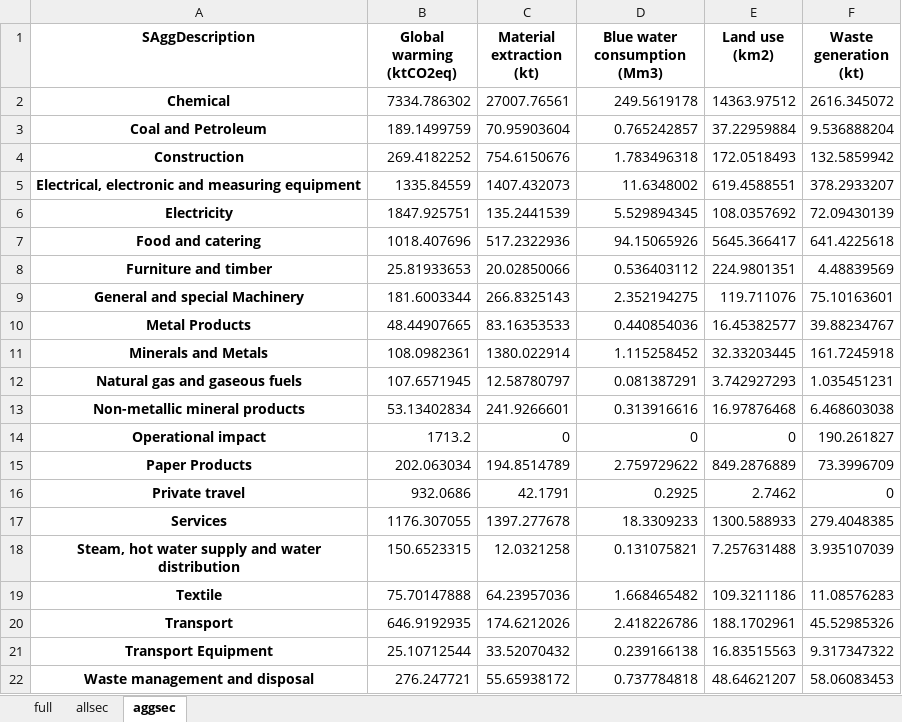
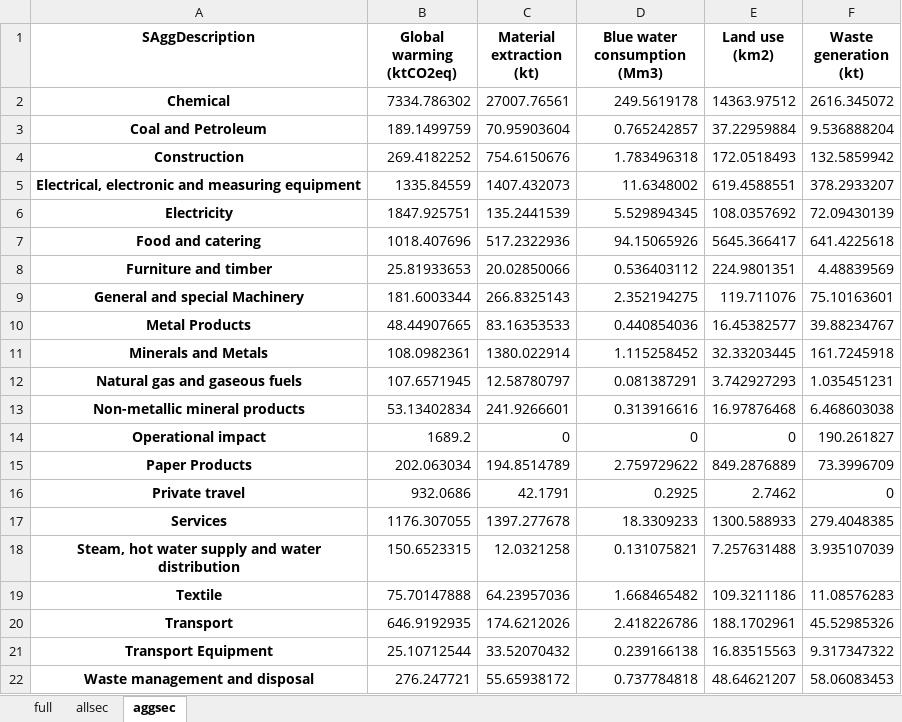
Before and after one commit to Ofir2025/envr-footprint-healthcare-Dk2025, an Excel workbook: output/ContributionAnalysis.xlsx, sheet aggsec, drawn as a sheet; values as stored, in another font and other column widths than the file's, no borders; the diff names each change by its address in the sheet, - before the commit and + after, or states it on an @@ line.

```diff
--- a/output/ContributionAnalysis.xlsx (sheet aggsec)
+++ b/output/ContributionAnalysis.xlsx (sheet aggsec)
-B14 (Global warming (ktCO2eq)): 1713.2
+B14 (Global warming (ktCO2eq)): 1689.2
```
Also changed, not shown: sheet allsec, sheet full, 5 other files.
